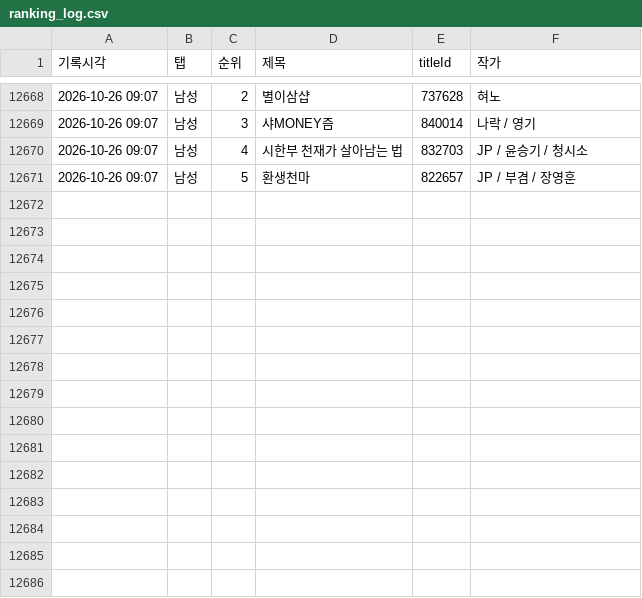
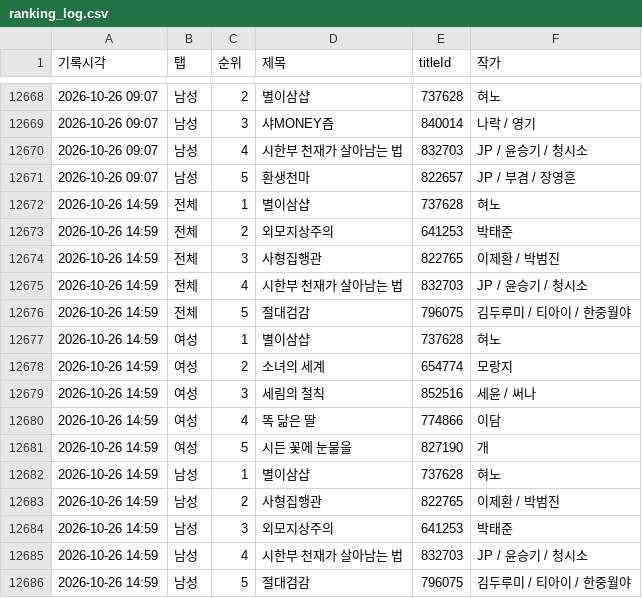
Before and after one commit to friedrr/webtoon-tracker, a CSV file: data/ranking_log.csv, drawn as a sheet; only a part is shown, gaps mark what is left out.

```diff
--- a/data/ranking_log.csv
+++ b/data/ranking_log.csv
@@ -12671 +12671,16 @@
 2026-10-26 09:07,남성,5,환생천마,822657,JP / 부겸 / 장영훈
+2026-10-26 14:59,전체,1,별이삼샵,737628,혀노
+2026-10-26 14:59,전체,2,외모지상주의,641253,박태준
+2026-10-26 14:59,전체,3,사형집행관,822765,이제환 / 박범진
+2026-10-26 14:59,전체,4,시한부 천재가 살아남는 법,832703,JP / 윤승기 / 청시소
+2026-10-26 14:59,전체,5,절대검감,796075,김두루미 / 티아이 / 한중월야
+2026-10-26 14:59,여성,1,별이삼샵,737628,혀노
+2026-10-26 14:59,여성,2,소녀의 세계,654774,모랑지
+2026-10-26 14:59,여성,3,세림의 철칙,852516,세윤 / 써나
+2026-10-26 14:59,여성,4,똑 닮은 딸,774866,이담
+2026-10-26 14:59,여성,5,시든 꽃에 눈물을,827190,개
+2026-10-26 14:59,남성,1,별이삼샵,737628,혀노
+2026-10-26 14:59,남성,2,사형집행관,822765,이제환 / 박범진
+2026-10-26 14:59,남성,3,외모지상주의,641253,박태준
+2026-10-26 14:59,남성,4,시한부 천재가 살아남는 법,832703,JP / 윤승기 / 청시소
+2026-10-26 14:59,남성,5,절대검감,796075,김두루미 / 티아이 / 한중월야
```
